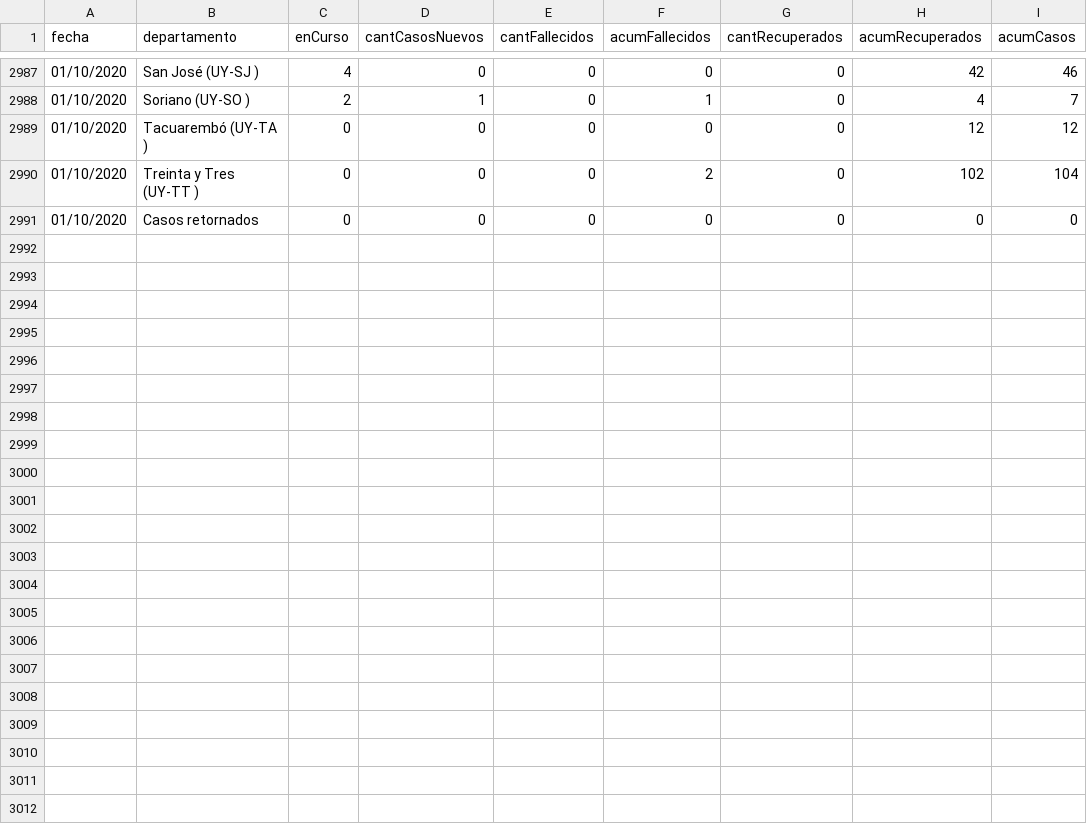
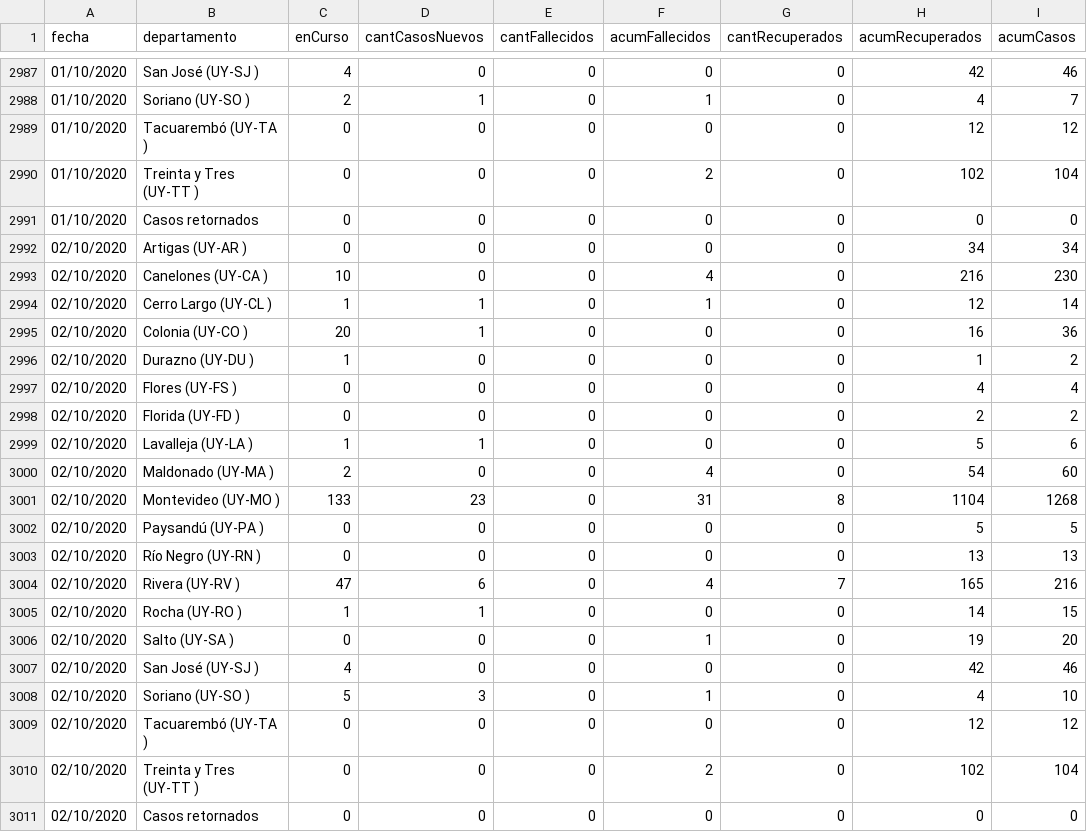
Before and after one commit to GUIAD-COVID/datos-y-visualizaciones-GUIAD, a CSV file: datos/estadisticasUY_porDepto_detalle.csv, drawn as a sheet; only a part is shown, gaps mark what is left out.

Commit message:
Actualización de Datos del 2020-10-02

```diff
--- a/datos/estadisticasUY_porDepto_detalle.csv
+++ b/datos/estadisticasUY_porDepto_detalle.csv
@@ -2991 +2991,21 @@ fecha,departamento,enCurso,cantCasosNuevos,cantFallecidos,acumFallecidos,cantRec
 01/10/2020,Casos retornados,0,0,0,0,0,0,0
+02/10/2020,Artigas (UY-AR ),0,0,0,0,0,34,34
+02/10/2020,Canelones (UY-CA ),10,0,0,4,0,216,230
+02/10/2020,Cerro Largo (UY-CL ),1,1,0,1,0,12,14
+02/10/2020,Colonia (UY-CO ),20,1,0,0,0,16,36
+02/10/2020,Durazno (UY-DU ),1,0,0,0,0,1,2
+02/10/2020,Flores (UY-FS ),0,0,0,0,0,4,4
+02/10/2020,Florida (UY-FD ),0,0,0,0,0,2,2
+02/10/2020,Lavalleja (UY-LA ),1,1,0,0,0,5,6
+02/10/2020,Maldonado (UY-MA ),2,0,0,4,0,54,60
+02/10/2020,Montevideo (UY-MO ),133,23,0,31,8,1104,1268
+02/10/2020,Paysandú (UY-PA ),0,0,0,0,0,5,5
+02/10/2020,Río Negro (UY-RN ),0,0,0,0,0,13,13
+02/10/2020,Rivera (UY-RV ),47,6,0,4,7,165,216
+02/10/2020,Rocha (UY-RO ),1,1,0,0,0,14,15
+02/10/2020,Salto (UY-SA ),0,0,0,1,0,19,20
+02/10/2020,San José (UY-SJ ),4,0,0,0,0,42,46
+02/10/2020,Soriano (UY-SO ),5,3,0,1,0,4,10
+02/10/2020,Tacuarembó (UY-TA ),0,0,0,0,0,12,12
+02/10/2020,Treinta y Tres (UY-TT ),0,0,0,2,0,102,104
+02/10/2020,Casos retornados,0,0,0,0,0,0,0
```
Also changed, not shown: datos/estadisticasUY.csv, datos/estadisticasUY_porDepto.csv.
